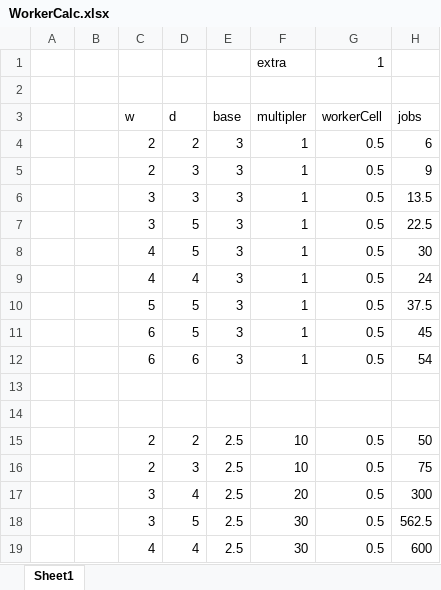
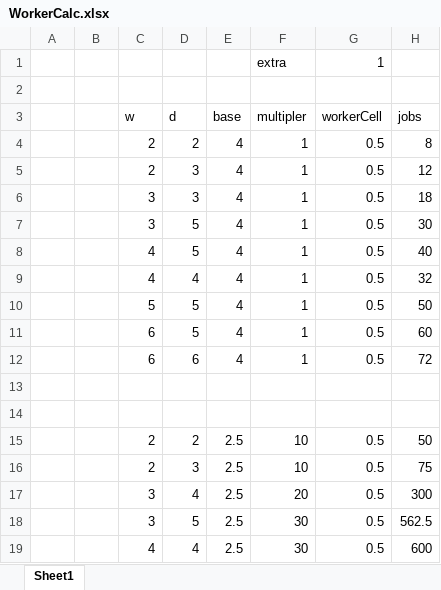
Before and after one commit to WhitefangGreytail/CS2_RealisticPopulation, an Excel workbook: WorkerCalc.xlsx, sheet Sheet1, drawn as a sheet; only a part is shown; values as stored, in another font and other column widths than the file's, no borders; the diff names each change by its address in the sheet, - before the commit and + after, or states it on an @@ line.

```diff
--- a/WorkerCalc.xlsx (sheet Sheet1)
+++ b/WorkerCalc.xlsx (sheet Sheet1)
-E4:E12 (base): 3
+E4:E12 (base): 4
-H4 (jobs): 6
+H4 (jobs): 8
-H5 (jobs): 9
+H5 (jobs): 12
-H6 (jobs): 13.5
+H6 (jobs): 18
-H7 (jobs): 22.5
+H7 (jobs): 30
-H8 (jobs): 30
+H8 (jobs): 40
-H9 (jobs): 24
+H9 (jobs): 32
-H10 (jobs): 37.5
+H10 (jobs): 50
-H11 (jobs): 45
+H11 (jobs): 60
-H12 (jobs): 54
+H12 (jobs): 72
```
Also changed, not shown: 4 other files.
